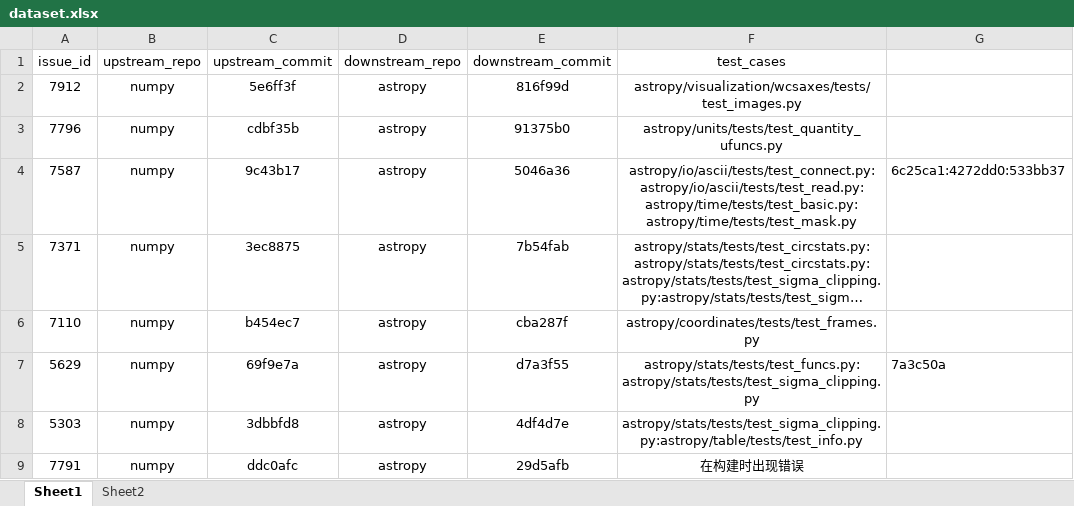
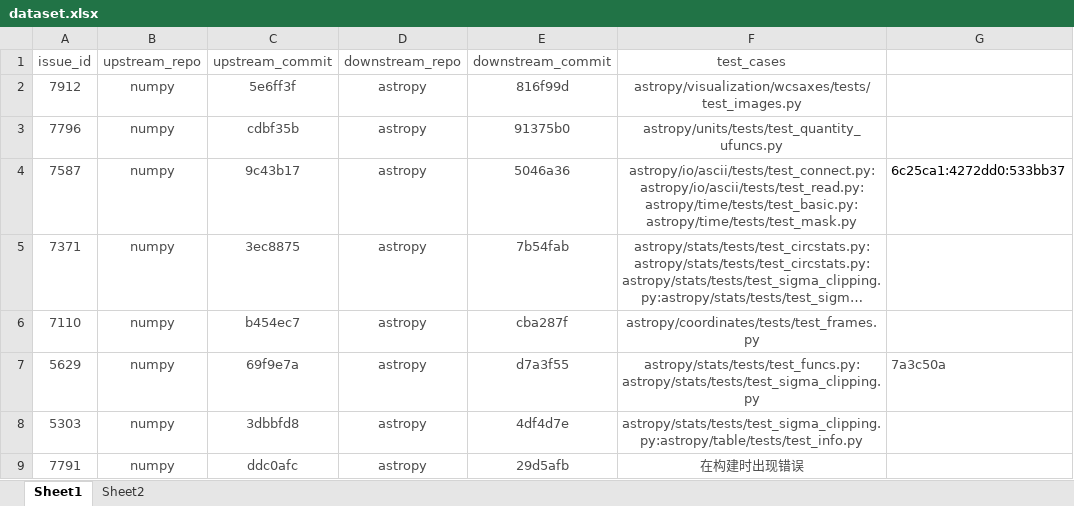
Before and after one commit to YannLuo/regression-test, an Excel workbook: dataset.xlsx, sheet Sheet1, drawn as a sheet; long unchanged cells end in …; values as stored, in another font and other column widths than the file's, no borders; the diff names each change by its address in the sheet, - before the commit and + after, or states it on an @@ line.

```diff
--- a/dataset.xlsx (sheet Sheet1)
+++ b/dataset.xlsx (sheet Sheet1)
-A1:F6 text colour: black
+A1:F6 text colour: #4C4C4C
-A7:G7 text colour: black
+A7:G7 text colour: #4C4C4C
-A8:F9 text colour: black
+A8:F9 text colour: #4C4C4C
```
Also changed, not shown: sheet Sheet2, 2 other files.
